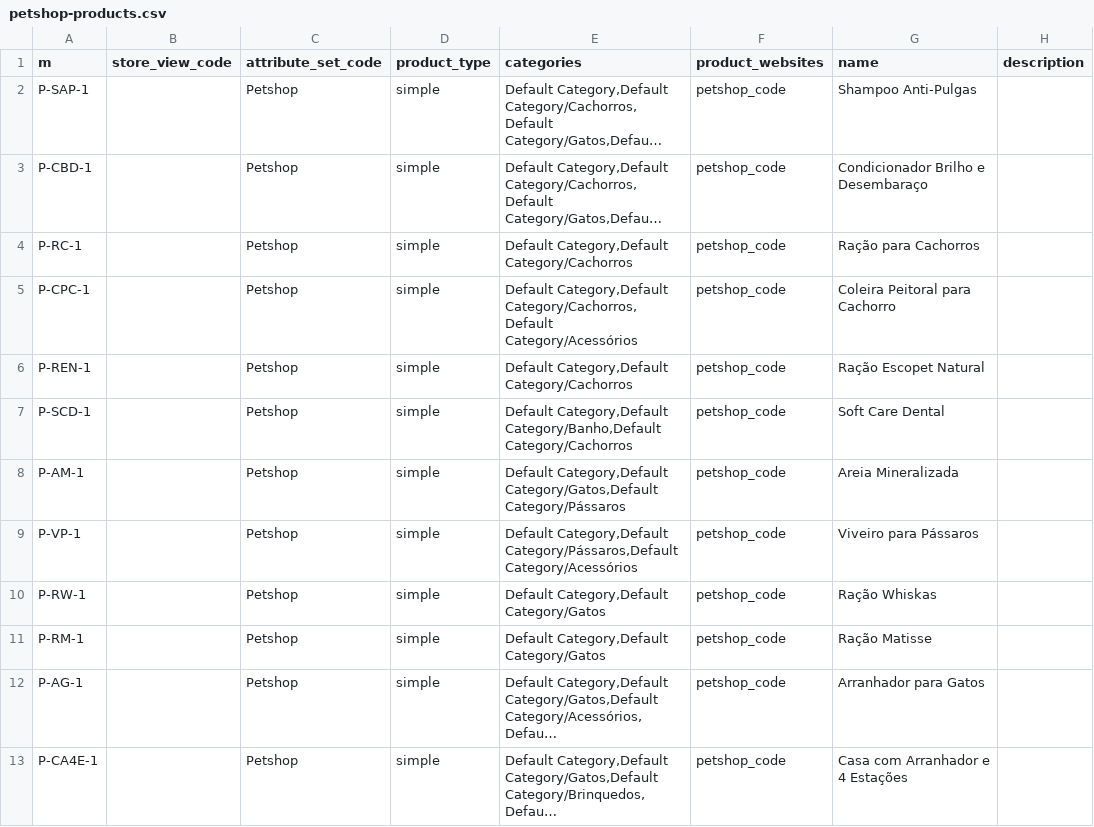
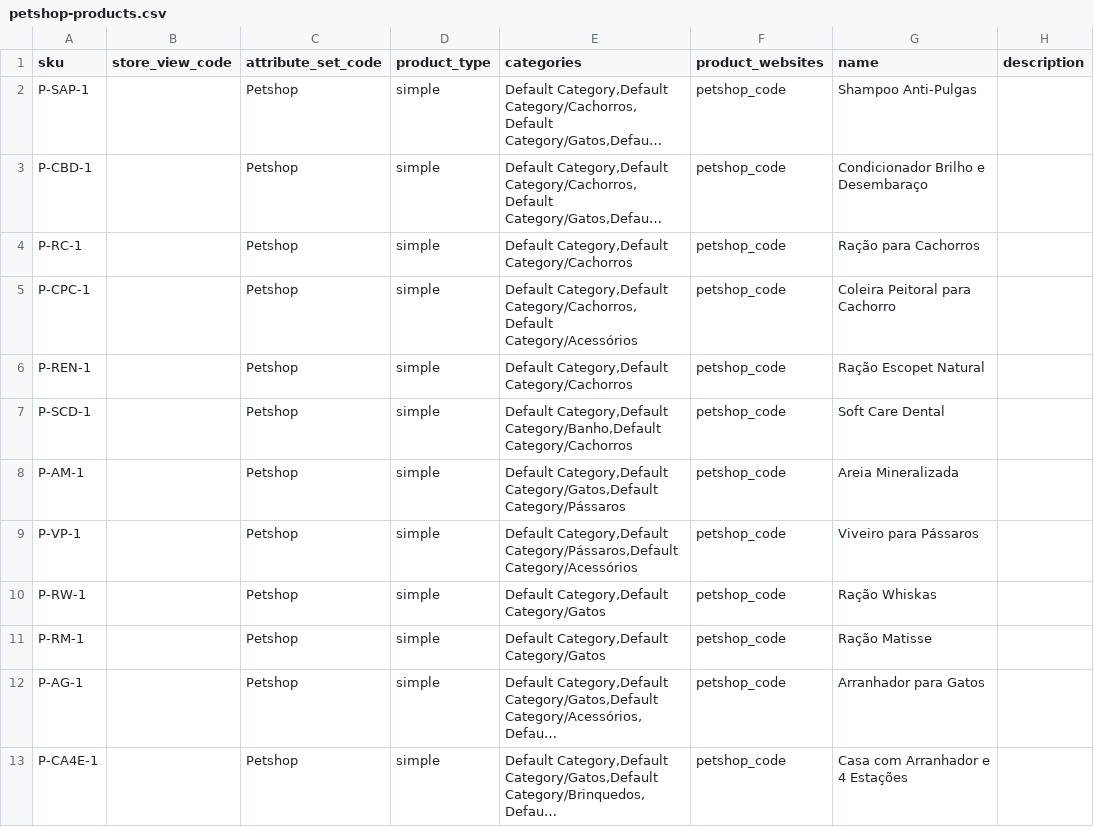
Before and after one commit to GustavoMeloWebjump/projeto-final-grupo-2, a CSV file: app/code/Webjump/Backend/Model/Product/csv/petshop-products.csv, drawn as a sheet; only a part is shown; long unchanged cells end in …; the diff names each change by its address in the sheet, - before the commit and + after, or states it on an @@ line.

Commit message:
correcting sku index

```diff
--- a/app/code/Webjump/Backend/Model/Product/csv/petshop-products.csv
+++ b/app/code/Webjump/Backend/Model/Product/csv/petshop-products.csv
-A1: m
+A1: sku
```
